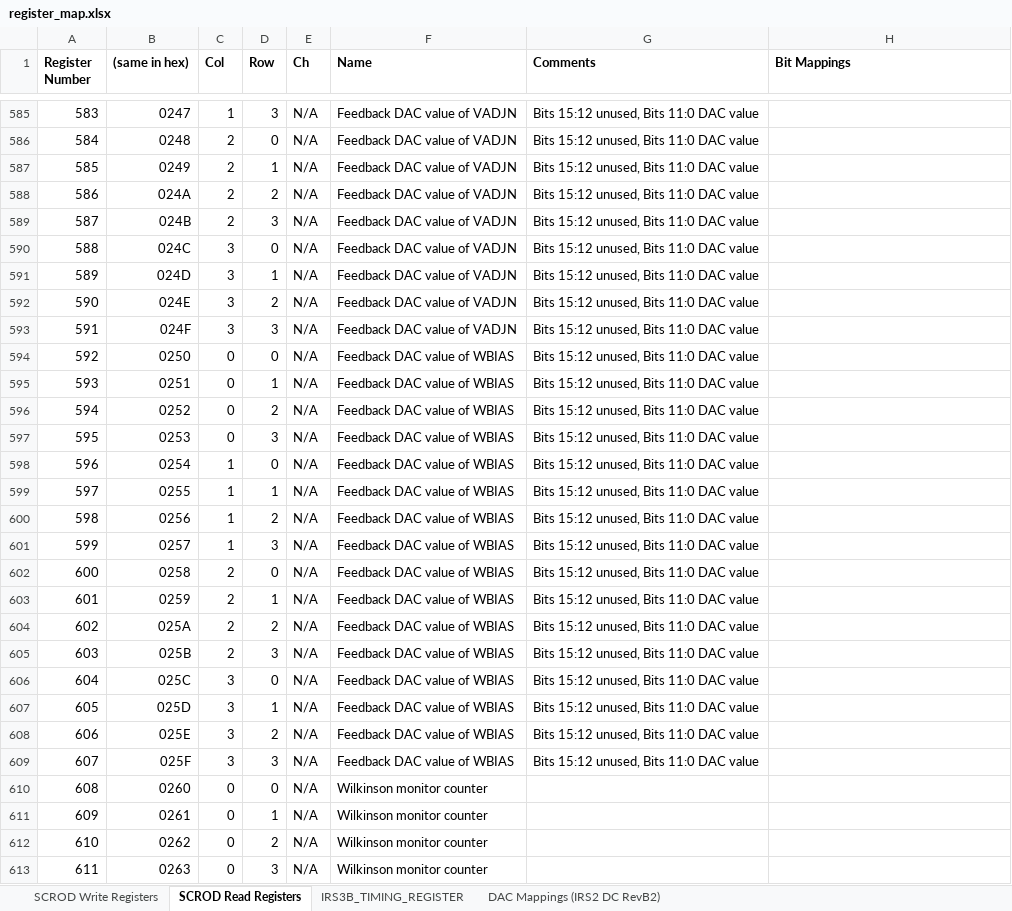
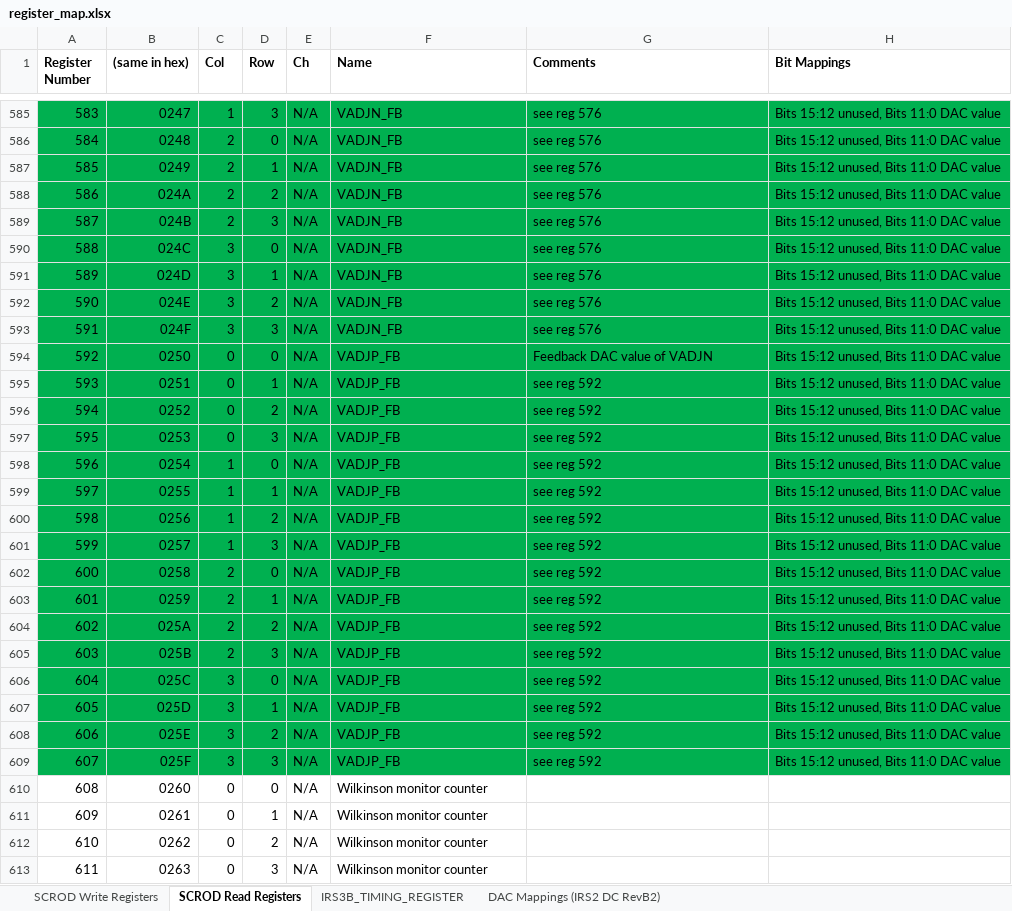
Before and after one commit to mzandrew/idlab-scrod, an Excel workbook: SCROD-boardstack/iTOP/IRS3B_CRT/contrib/register_map.xlsx, sheet SCROD Read Registers, drawn as a sheet; only a part is shown, gaps mark what is left out; values as stored, in another font and other column widths than the file's, no borders; the diff covers the shown part only; the diff names each change by its address in the sheet, - before the commit and + after, or states it on an @@ line.

Commit message:
Updates to the register spreadsheet

```diff
--- a/SCROD-boardstack/iTOP/IRS3B_CRT/contrib/register_map.xlsx (sheet SCROD Read Registers)
+++ b/SCROD-boardstack/iTOP/IRS3B_CRT/contrib/register_map.xlsx (sheet SCROD Read Registers)
-A585:H609 fill: none
+A585:H609 fill: #00B050
-F585:F593 (Name): Feedback DAC value of VADJN
+F585:F593 (Name): VADJN_FB
-G585:G593 (Comments): Bits 15:12 unused, Bits 11:0 DAC value
+G585:G593 (Comments): see reg 576
-H585:H609 (Bit Mappings): (empty)
+H585:H609 (Bit Mappings): Bits 15:12 unused, Bits 11:0 DAC value
-F594:F609 (Name): Feedback DAC value of WBIAS
+F594:F609 (Name): VADJP_FB
-G594 (Comments): Bits 15:12 unused, Bits 11:0 DAC value
+G594 (Comments): Feedback DAC value of VADJN
-G595:G609 (Comments): Bits 15:12 unused, Bits 11:0 DAC value
+G595:G609 (Comments): see reg 592
```
Also changed, not shown: 234 edited cells and cell formats elsewhere in this sheet, sheet SCROD Write Registers.
